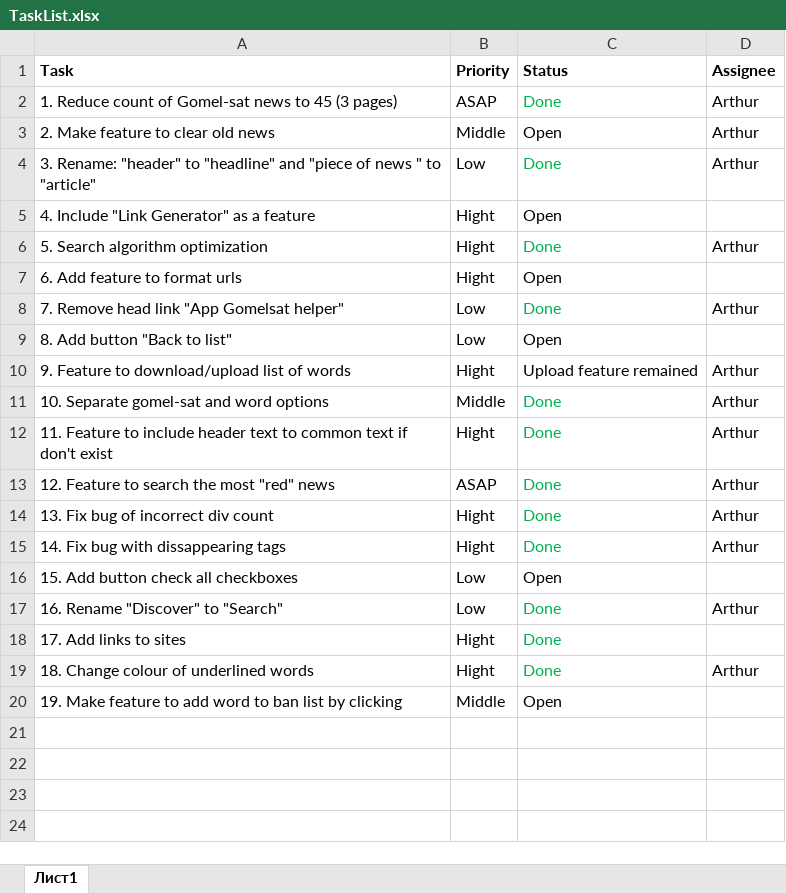
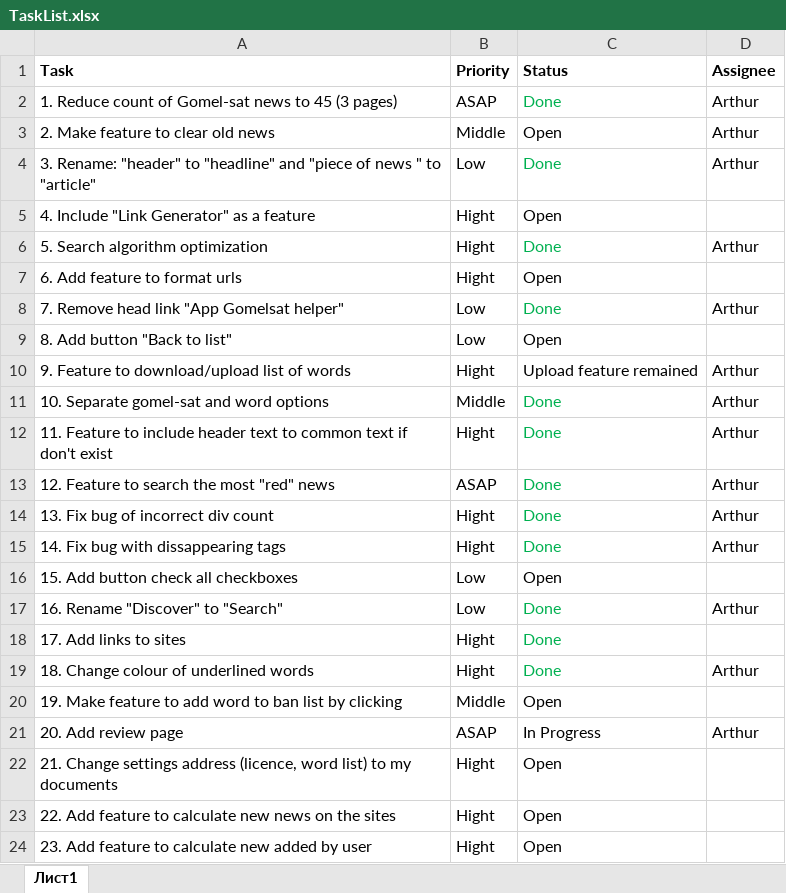
Before and after one commit to DoctorSoft/GS_SERCHER, an Excel workbook: Documentation/TaskList.xlsx, sheet Лист1, drawn as a sheet; values as stored, in another font and other column widths than the file's, no borders; the diff names each change by its address in the sheet, - before the commit and + after, or states it on an @@ line.

Commit message:
[Ad_review_page] The review page was added but not fully implemented.

```diff
--- a/Documentation/TaskList.xlsx (sheet Лист1)
+++ b/Documentation/TaskList.xlsx (sheet Лист1)
+row 21: 20. Add review page | ASAP | In Progress | Arthur
+row 22: 21. Change settings address (licence, word list) to my documents | Hight | Open
+row 23: 22. Add feature to calculate new news on the sites | Hight | Open
+row 24: 23. Add feature to calculate new added by user | Hight | Open
```
Also changed, not shown: 30 other files.
